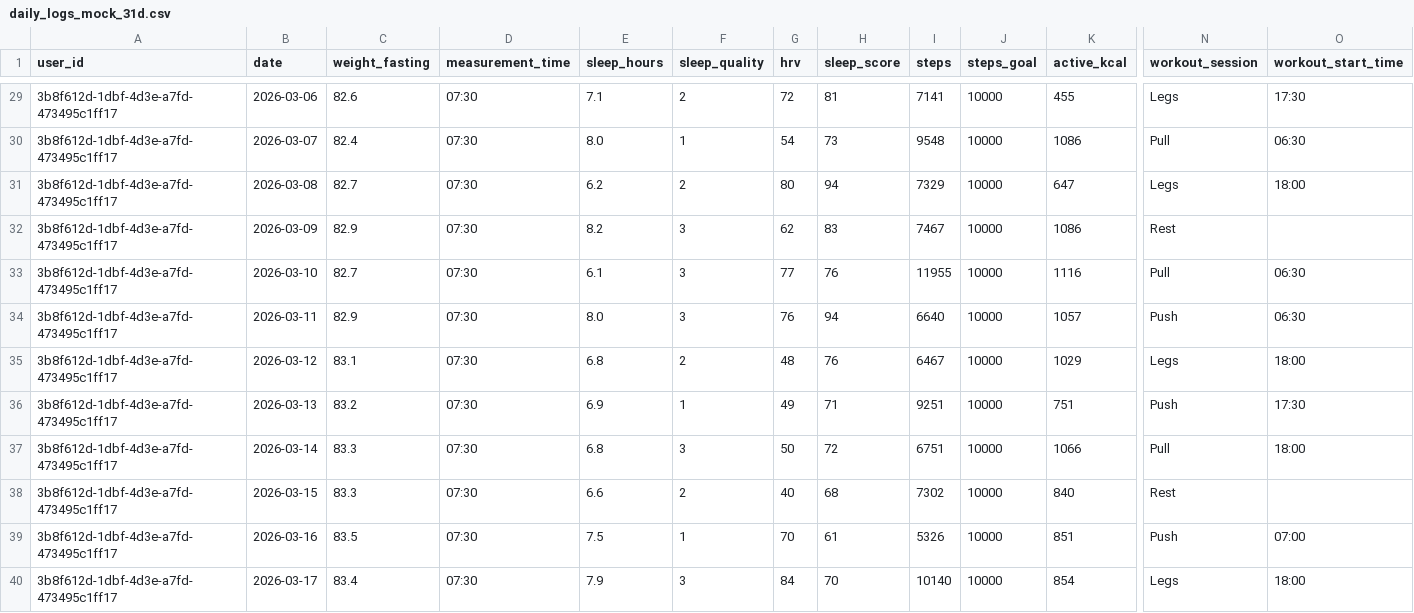
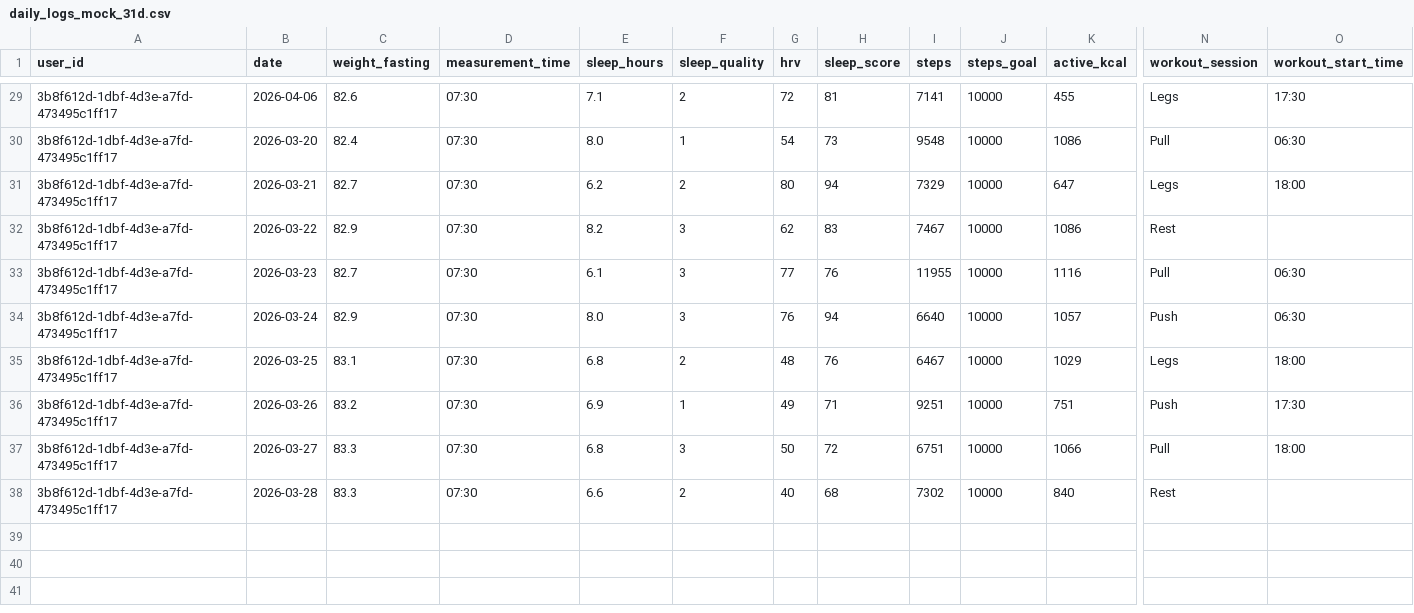
Before and after one commit to MCDanaila/bw-tracker, a CSV file: supabase/daily_logs_mock_31d.csv, drawn as a sheet; only a part is shown, gaps mark what is left out; rows hold the shown columns only; the diff covers the shown part only; the diff names each change by its address in the sheet, - before the commit and + after, or states it on an @@ line.

```diff
--- a/supabase/daily_logs_mock_31d.csv
+++ b/supabase/daily_logs_mock_31d.csv
-B29 (date): 2026-03-06
+B29 (date): 2026-04-06
-B30 (date): 2026-03-07
+B30 (date): 2026-03-20
-B31 (date): 2026-03-08
+B31 (date): 2026-03-21
-B32 (date): 2026-03-09
+B32 (date): 2026-03-22
-B33 (date): 2026-03-10
+B33 (date): 2026-03-23
-B34 (date): 2026-03-11
+B34 (date): 2026-03-24
-B35 (date): 2026-03-12
+B35 (date): 2026-03-25
-B36 (date): 2026-03-13
+B36 (date): 2026-03-26
-B37 (date): 2026-03-14
+B37 (date): 2026-03-27
-B38 (date): 2026-03-15
+B38 (date): 2026-03-28
-row 39: 3b8f612d-1dbf-4d3e-a7fd-473495c1ff17 | 2026-03-16 | 83.5 | 07:30 | 7.5 | 1 | 70 | 61 | 5326 | 10000 | 851 | Push | 07:00
-row 40: 3b8f612d-1dbf-4d3e-a7fd-473495c1ff17 | 2026-03-17 | 83.4 | 07:30 | 7.9 | 3 | 84 | 70 | 10140 | 10000 | 854 | Legs | 18:00
```
Also changed, not shown: 27 edited cells elsewhere in this file, 2 other files.
